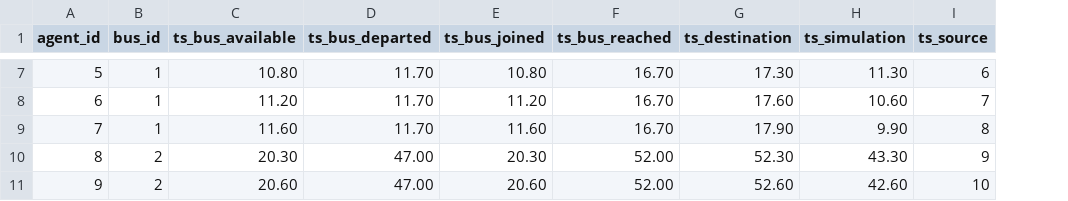
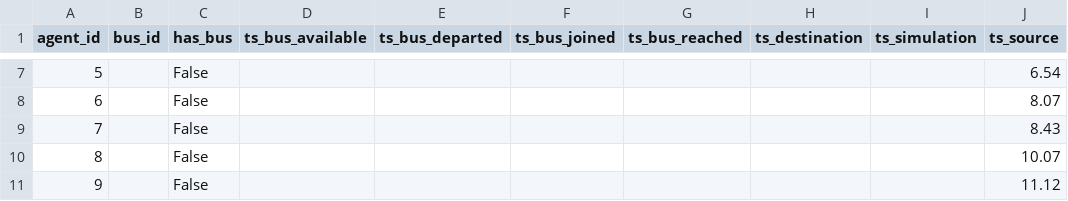
Before and after one commit to imartinezl/discrete-event-simulation, a CSV file: sketch/data/agents.csv, drawn as a sheet; only a part is shown, gaps mark what is left out; addresses are those after the commit; the diff covers the shown part only; the diff names each change by its address in the sheet, - before the commit and + after, or states it on an @@ line.

Commit message:
Check if agent has bus assigned

```diff
--- a/sketch/data/agents.csv
+++ b/sketch/data/agents.csv
+column C (has_bus), rows 7-11: all False
-B7:B9 (bus_id): 1
+B7:B9 (bus_id): (empty)
-D7 (ts_bus_available): 10.80
+D7 (ts_bus_available): (empty)
-E7:E9 (ts_bus_departed): 11.70
+E7:E9 (ts_bus_departed): (empty)
-F7 (ts_bus_joined): 10.80
+F7 (ts_bus_joined): (empty)
-G7:G9 (ts_bus_reached): 16.70
+G7:G9 (ts_bus_reached): (empty)
-H7 (ts_destination): 17.30
+H7 (ts_destination): (empty)
-I7 (ts_simulation): 11.30
+I7 (ts_simulation): (empty)
-J7 (ts_source): 6
+J7 (ts_source): 6.54
-D8 (ts_bus_available): 11.20
+D8 (ts_bus_available): (empty)
-F8 (ts_bus_joined): 11.20
+F8 (ts_bus_joined): (empty)
-H8 (ts_destination): 17.60
+H8 (ts_destination): (empty)
-I8 (ts_simulation): 10.60
+I8 (ts_simulation): (empty)
-J8 (ts_source): 7
+J8 (ts_source): 8.07
-D9 (ts_bus_available): 11.60
+D9 (ts_bus_available): (empty)
-F9 (ts_bus_joined): 11.60
+F9 (ts_bus_joined): (empty)
-H9 (ts_destination): 17.90
+H9 (ts_destination): (empty)
-I9 (ts_simulation): 9.90
+I9 (ts_simulation): (empty)
-J9 (ts_source): 8
+J9 (ts_source): 8.43
-B10:B11 (bus_id): 2
+B10:B11 (bus_id): (empty)
-D10 (ts_bus_available): 20.30
+D10 (ts_bus_available): (empty)
-E10:E11 (ts_bus_departed): 47.00
+E10:E11 (ts_bus_departed): (empty)
-F10 (ts_bus_joined): 20.30
+F10 (ts_bus_joined): (empty)
-G10:G11 (ts_bus_reached): 52.00
+G10:G11 (ts_bus_reached): (empty)
-H10 (ts_destination): 52.30
+H10 (ts_destination): (empty)
-I10 (ts_simulation): 43.30
+I10 (ts_simulation): (empty)
-J10 (ts_source): 9
+J10 (ts_source): 10.07
-D11 (ts_bus_available): 20.60
+D11 (ts_bus_available): (empty)
-F11 (ts_bus_joined): 20.60
+F11 (ts_bus_joined): (empty)
-H11 (ts_destination): 52.60
+H11 (ts_destination): (empty)
-I11 (ts_simulation): 42.60
+I11 (ts_simulation): (empty)
-J11 (ts_source): 10
+J11 (ts_source): 11.12
```
Also changed, not shown: 40 edited cells elsewhere in this file, 2 other files.
